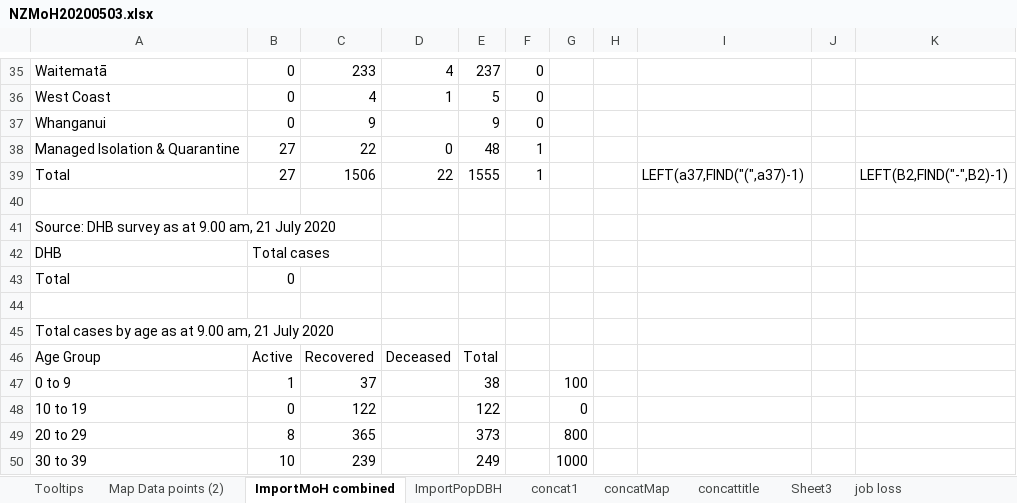
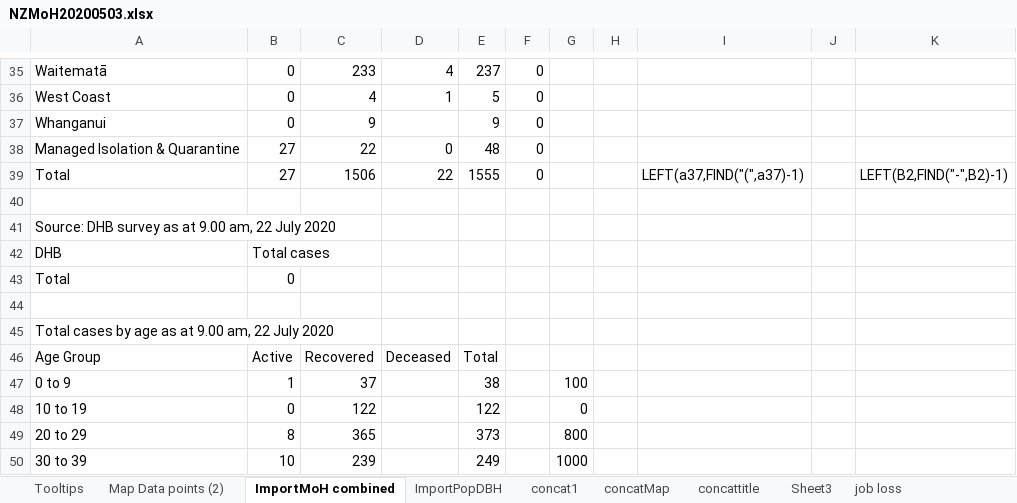
Before and after one commit to drakemax/TestGraphPage, an Excel workbook: NZMoH20200503.xlsx, sheet ImportMoH combined, drawn as a sheet; only a part is shown, gaps mark what is left out; values as stored, in another font and other column widths than the file's, no borders; the diff covers the shown part only; the diff names each change by its address in the sheet, - before the commit and + after, or states it on an @@ line.

```diff
--- a/NZMoH20200503.xlsx (sheet ImportMoH combined)
+++ b/NZMoH20200503.xlsx (sheet ImportMoH combined)
-F38:F39: 1
+F38:F39: 0
-A41: …9.00 am, 21 July 2020
+A41: …9.00 am, 22 July 2020
-A45: …9.00 am, 21 July 2020
+A45: …9.00 am, 22 July 2020
```
Also changed, not shown: 1 added row and 15 edited cells elsewhere in this sheet, sheet job loss, sheet Map Data points (2), 1 other file.
